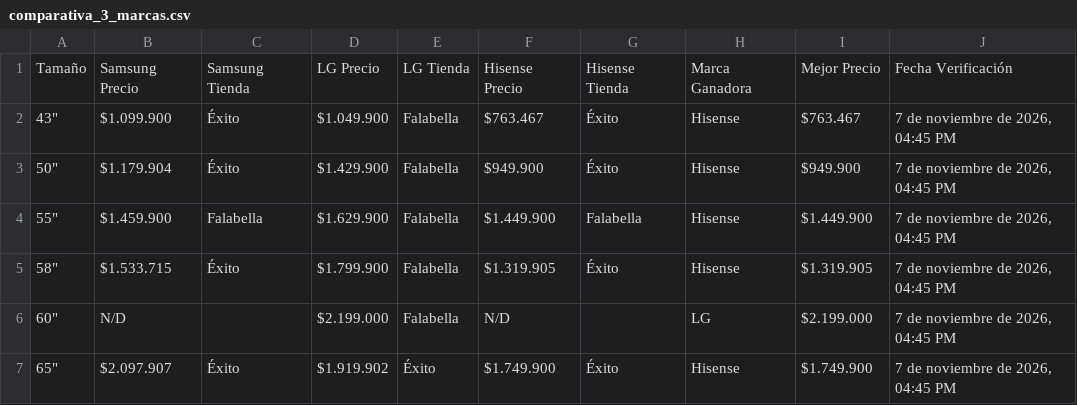
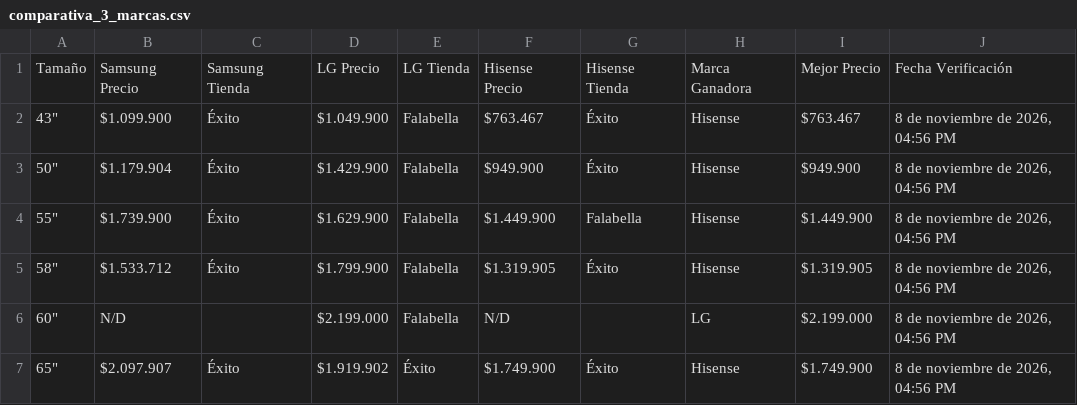
Before and after one commit to SamuelCamacho2008/portafolio-samuel-camacho, a CSV file: proyectos/tv-scraper/comparativa_3_marcas.csv, drawn as a sheet.

```diff
--- a/proyectos/tv-scraper/comparativa_3_marcas.csv
+++ b/proyectos/tv-scraper/comparativa_3_marcas.csv
@@ -1,7 +1,7 @@
 Tamaño,Samsung Precio,Samsung Tienda,LG Precio,LG Tienda,Hisense Precio,Hisense Tienda,Marca Ganadora,Mejor Precio,Fecha Verificación
-"43""",$1.099.900,Éxito,$1.049.900,Falabella,$763.467,Éxito,Hisense,$763.467,"7 de noviembre de 2026, 04:45 PM"
-"50""",$1.179.904,Éxito,$1.429.900,Falabella,$949.900,Éxito,Hisense,$949.900,"7 de noviembre de 2026, 04:45 PM"
-"55""",$1.459.900,Falabella,$1.629.900,Falabella,$1.449.900,Falabella,Hisense,$1.449.900,"7 de noviembre de 2026, 04:45 PM"
-"58""",$1.533.715,Éxito,$1.799.900,Falabella,$1.319.905,Éxito,Hisense,$1.319.905,"7 de noviembre de 2026, 04:45 PM"
-"60""",N/D,,$2.199.000,Falabella,N/D,,LG,$2.199.000,"7 de noviembre de 2026, 04:45 PM"
-"65""",$2.097.907,Éxito,$1.919.902,Éxito,$1.749.900,Éxito,Hisense,$1.749.900,"7 de noviembre de 2026, 04:45 PM"
+"43""",$1.099.900,Éxito,$1.049.900,Falabella,$763.467,Éxito,Hisense,$763.467,"8 de noviembre de 2026, 04:56 PM"
+"50""",$1.179.904,Éxito,$1.429.900,Falabella,$949.900,Éxito,Hisense,$949.900,"8 de noviembre de 2026, 04:56 PM"
+"55""",$1.739.900,Éxito,$1.629.900,Falabella,$1.449.900,Falabella,Hisense,$1.449.900,"8 de noviembre de 2026, 04:56 PM"
+"58""",$1.533.712,Éxito,$1.799.900,Falabella,$1.319.905,Éxito,Hisense,$1.319.905,"8 de noviembre de 2026, 04:56 PM"
+"60""",N/D,,$2.199.000,Falabella,N/D,,LG,$2.199.000,"8 de noviembre de 2026, 04:56 PM"
+"65""",$2.097.907,Éxito,$1.919.902,Éxito,$1.749.900,Éxito,Hisense,$1.749.900,"8 de noviembre de 2026, 04:56 PM"
```
Also changed, not shown: proyectos/tv-scraper/comparativa_3_tiendas.csv, proyectos/tv-scraper/top10_3tiendas_3marcas.csv, 5 other files.
